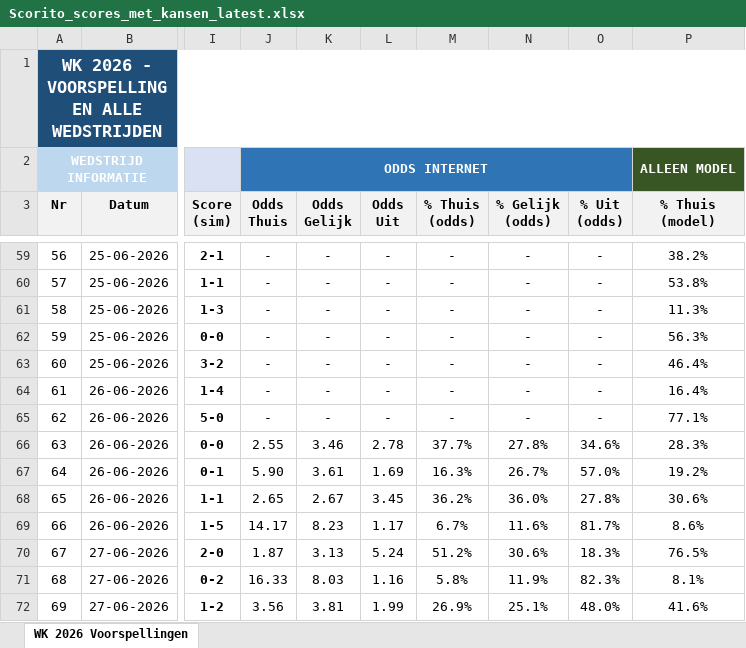
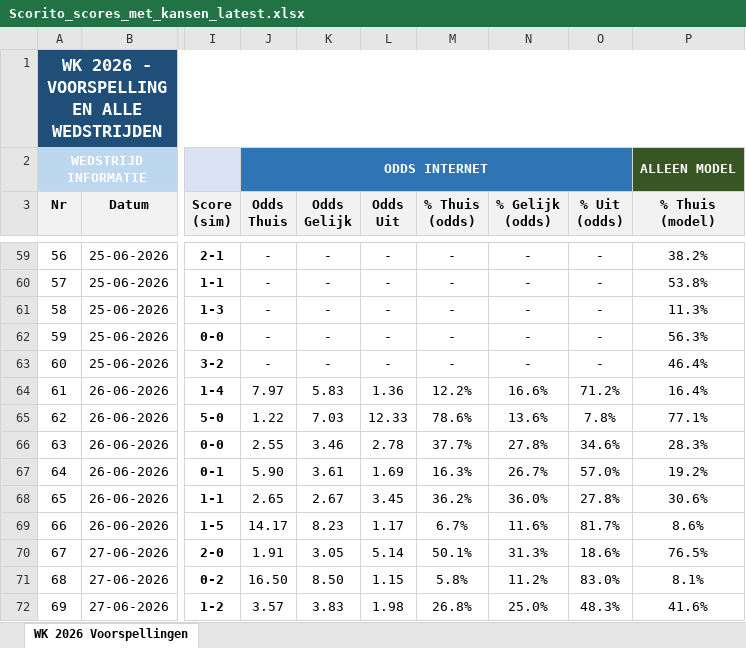
Before and after one commit to thomlaer/voetbal_prediction, an Excel workbook: github_vercel_app/public/files/Scorito_scores_met_kansen_latest.xlsx, sheet WK 2026 Voorspellingen, drawn as a sheet; only a part is shown, gaps mark what is left out; values as stored, in another font and other column widths than the file's, no borders; the diff covers the shown part only; the diff names each change by its address in the sheet, - before the commit and + after, or states it on an @@ line.

```diff
--- a/github_vercel_app/public/files/Scorito_scores_met_kansen_latest.xlsx (sheet WK 2026 Voorspellingen)
+++ b/github_vercel_app/public/files/Scorito_scores_met_kansen_latest.xlsx (sheet WK 2026 Voorspellingen)
-J64 (Odds Thuis): -
+J64 (Odds Thuis): 7.97
-K64 (Odds Gelijk): -
+K64 (Odds Gelijk): 5.83
-L64 (Odds Uit): -
+L64 (Odds Uit): 1.36
-M64 (% Thuis (odds)): -
+M64 (% Thuis (odds)): 12.2%
-N64 (% Gelijk (odds)): -
+N64 (% Gelijk (odds)): 16.6%
-O64 (% Uit (odds)): -
+O64 (% Uit (odds)): 71.2%
-J65 (Odds Thuis): -
+J65 (Odds Thuis): 1.22
-K65 (Odds Gelijk): -
+K65 (Odds Gelijk): 7.03
-L65 (Odds Uit): -
+L65 (Odds Uit): 12.33
-M65 (% Thuis (odds)): -
+M65 (% Thuis (odds)): 78.6%
-N65 (% Gelijk (odds)): -
+N65 (% Gelijk (odds)): 13.6%
-O65 (% Uit (odds)): -
+O65 (% Uit (odds)): 7.8%
-J70 (Odds Thuis): 1.87
+J70 (Odds Thuis): 1.91
-K70 (Odds Gelijk): 3.13
+K70 (Odds Gelijk): 3.05
-L70 (Odds Uit): 5.24
+L70 (Odds Uit): 5.14
-M70 (% Thuis (odds)): 51.2%
+M70 (% Thuis (odds)): 50.1%
-N70 (% Gelijk (odds)): 30.6%
+N70 (% Gelijk (odds)): 31.3%
-O70 (% Uit (odds)): 18.3%
+O70 (% Uit (odds)): 18.6%
-J71 (Odds Thuis): 16.33
+J71 (Odds Thuis): 16.50
-K71 (Odds Gelijk): 8.03
+K71 (Odds Gelijk): 8.50
-L71 (Odds Uit): 1.16
+L71 (Odds Uit): 1.15
-N71 (% Gelijk (odds)): 11.9%
+N71 (% Gelijk (odds)): 11.2%
-O71 (% Uit (odds)): 82.3%
+O71 (% Uit (odds)): 83.0%
-J72 (Odds Thuis): 3.56
+J72 (Odds Thuis): 3.57
-K72 (Odds Gelijk): 3.81
+K72 (Odds Gelijk): 3.83
-L72 (Odds Uit): 1.99
+L72 (Odds Uit): 1.98
-M72 (% Thuis (odds)): 26.9%
+M72 (% Thuis (odds)): 26.8%
-N72 (% Gelijk (odds)): 25.1%
+N72 (% Gelijk (odds)): 25.0%
-O72 (% Uit (odds)): 48.0%
+O72 (% Uit (odds)): 48.3%
```
Also changed, not shown: 16 edited cells elsewhere in this sheet, github_vercel_app/public/files/Scorito_scores_puur_latest.xlsx, github_vercel_app/public/files/WK2026_Voorspellingen_latest.xlsx, 3 other files.
